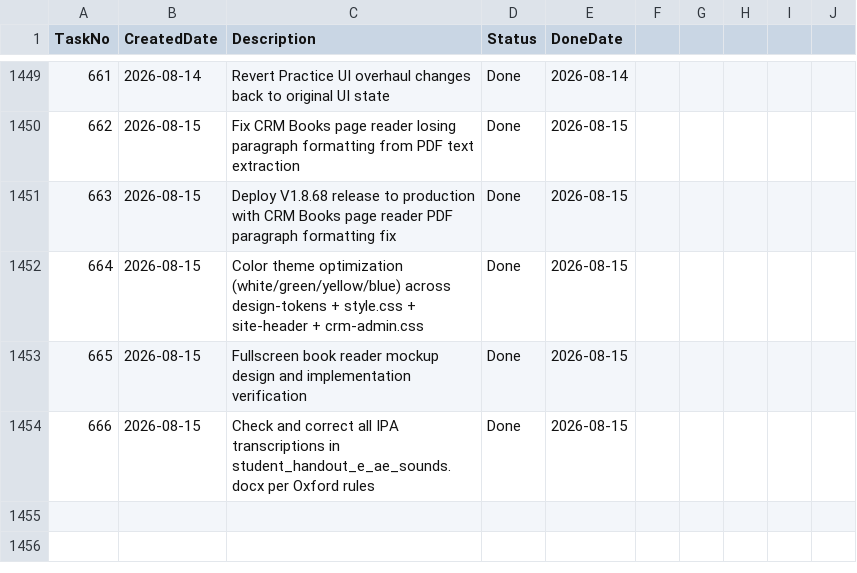
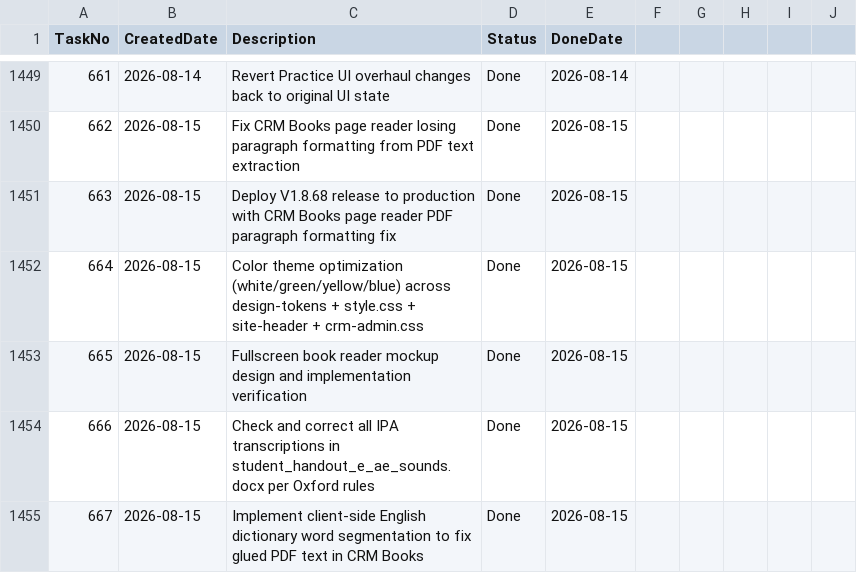
Before and after one commit to huathanhnam95-del/demoproject, a CSV file: TASK_TRACKER.csv, drawn as a sheet; only a part is shown, gaps mark what is left out; the diff names each change by its address in the sheet, - before the commit and + after, or states it on an @@ line.

Commit message:
release: V1.8.70 - Client-Side Dictionary Word Segmenter for PDF Text & Fullscreen Viewport Expansion

```diff
--- a/TASK_TRACKER.csv
+++ b/TASK_TRACKER.csv
+row 1455: 667 | 2026-08-15 | Implement client-side English dictionary word segmentation to fix glued PDF text in CRM Books | Done | 2026-08-15
```
Also changed, not shown: 12 other files.
